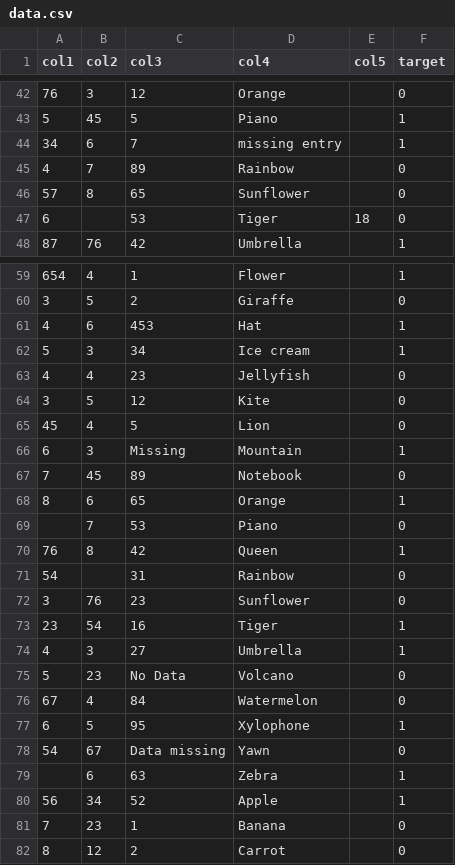
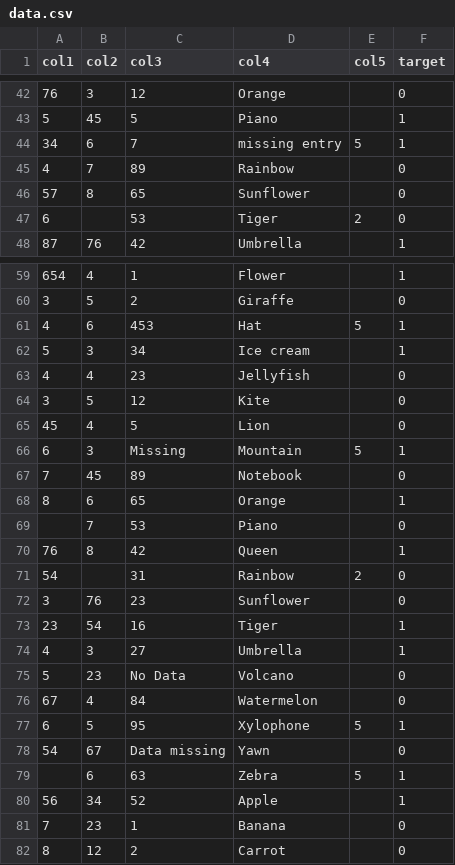
Before and after one commit to Jesse-Anders/Agentic_ML_Engineer, a CSV file: data_inputs/data.csv, drawn as a sheet; only a part is shown, gaps mark what is left out; the diff covers the shown part only.

```diff
--- a/data_inputs/data.csv
+++ b/data_inputs/data.csv
@@ -43,6 +43,6 @@ col1,col2,col3,col4,col5,target
 5,45,5,Piano,,1
-34,6,7,missing entry,,1
+34,6,7,missing entry,5,1
 4,7,89,Rainbow,,0
 57,8,65,Sunflower,,0
-6,,53,Tiger,18,0
+6,,53,Tiger,2,0
 87,76,42,Umbrella,,1
@@ -60,3 +60,3 @@ col1,col2,col3,col4,col5,target
 3,5,2,Giraffe,,0
-4,6,453,Hat,,1
+4,6,453,Hat,5,1
 5,3,34,Ice cream,,1
@@ -65,3 +65,3 @@ col1,col2,col3,col4,col5,target
 45,4,5,Lion,,0
-6,3,Missing,Mountain,,1
+6,3,Missing,Mountain,5,1
 7,45,89,Notebook,,0
@@ -70,3 +70,3 @@ col1,col2,col3,col4,col5,target
 76,8,42,Queen,,1
-54,,31,Rainbow,,0
+54,,31,Rainbow,2,0
 3,76,23,Sunflower,,0
@@ -76,5 +76,5 @@ col1,col2,col3,col4,col5,target
 67,4,84,Watermelon,,0
-6,5,95,Xylophone,,1
+6,5,95,Xylophone,5,1
 54,67,Data missing,Yawn,,0
-,6,63,Zebra,,1
+,6,63,Zebra,5,1
 56,34,52,Apple,,1
```
Also changed, not shown: 10 edited cells elsewhere in this file, data_outputs/output.csv, 8 other files.
